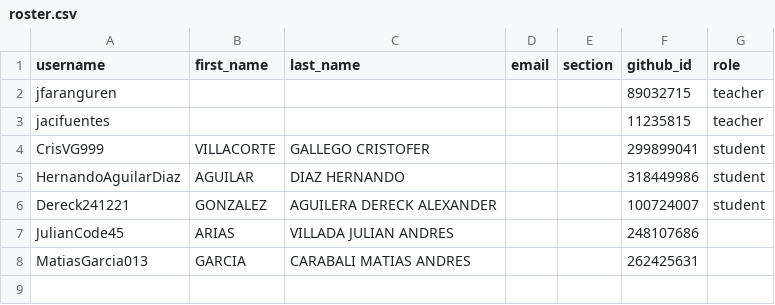
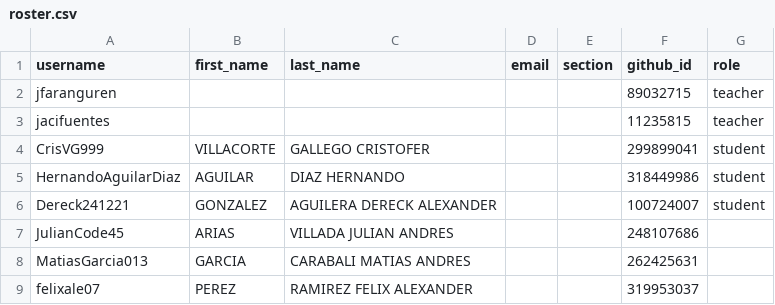
Before and after one commit to UniversidadIcesi-DCSI-BloqueAlgoritmos/classroom50, a CSV file: 2026-2-g5-apo1-sis/roster.csv, drawn as a sheet; the diff names each change by its address in the sheet, - before the commit and + after, or states it on an @@ line.

Commit message:
[Classroom 50] Add student: 2026-2-g5-apo1-sis/felixale07

```diff
--- a/2026-2-g5-apo1-sis/roster.csv
+++ b/2026-2-g5-apo1-sis/roster.csv
+row 9: felixale07 | PEREZ | RAMIREZ FELIX ALEXANDER |  |  | 319953037
```
